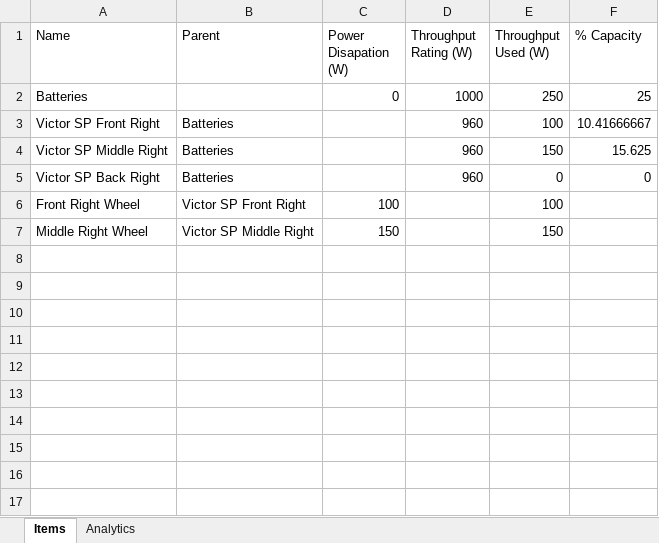
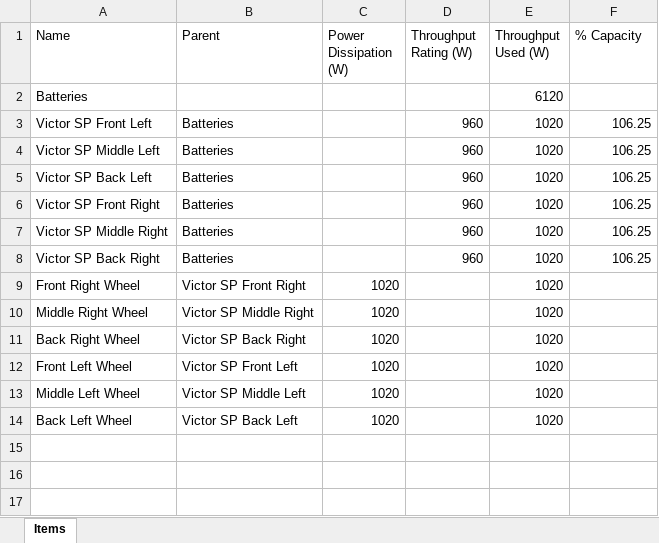
Before and after one commit to ISU-MAVRIC/MAVRIC-Systems, an Excel workbook: Electrical/PowerBudget.xlsm, sheet Items, drawn as a sheet; only a part is shown; the shorter side is filled out with more unchanged rows; values as stored, in another font and other column widths than the file's, no borders; removed rows and columns are numbered as before the commit, all else as after; the diff names each change by its address in the sheet, - before the commit and + after, or states it on an @@ line.

Commit message:
Updated the power budget and added a tab-separated export

```diff
--- a/Electrical/PowerBudget.xlsm (sheet Items)
+++ b/Electrical/PowerBudget.xlsm (sheet Items)
-sheet tab: Analytics
-C1: Power Disapation (W)
+C1: Power Dissipation (W)
-row 2: Batteries |  | 0 | 1000 | 250 | 25
+row 2: Batteries |  |  |  | 6120
+row 3: Victor SP Front Left | Batteries |  | 960 | 1020 | 106.25
+row 4: Victor SP Middle Left | Batteries |  | 960 | 1020 | 106.25
+row 5: Victor SP Back Left | Batteries |  | 960 | 1020 | 106.25
-E6 (Throughput Used (W)): 100
+E6 (Throughput Used (W)): 1020
-F6 (% Capacity): 10.41666667
+F6 (% Capacity): 106.25
-E7 (Throughput Used (W)): 150
+E7 (Throughput Used (W)): 1020
-F7 (% Capacity): 15.625
+F7 (% Capacity): 106.25
-E8 (Throughput Used (W)): 0
+E8 (Throughput Used (W)): 1020
-F8 (% Capacity): 0
+F8 (% Capacity): 106.25
-C9 (Power Dissipation (W)): 100
+C9 (Power Dissipation (W)): 1020
-E9 (Throughput Used (W)): 100
+E9 (Throughput Used (W)): 1020
-C10 (Power Dissipation (W)): 150
+C10 (Power Dissipation (W)): 1020
-E10 (Throughput Used (W)): 150
+E10 (Throughput Used (W)): 1020
-row 11: (empty)
+row 11: Back Right Wheel | Victor SP Back Right | 1020 |  | 1020
-row 12: (empty)
+row 12: Front Left Wheel | Victor SP Front Left | 1020 |  | 1020
-row 13: (empty)
+row 13: Middle Left Wheel | Victor SP Middle Left | 1020 |  | 1020
-row 14: (empty)
+row 14: Back Left Wheel | Victor SP Back Left | 1020 |  | 1020
```
Also changed, not shown: formulas that keep their value, 1 other file.
